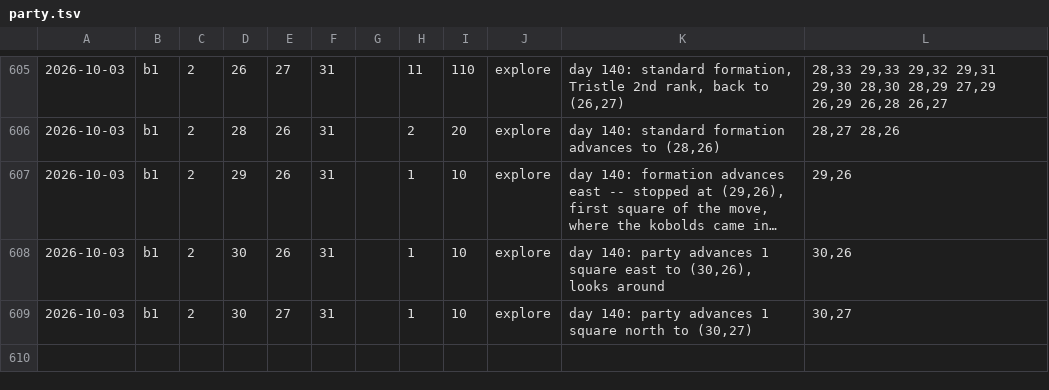
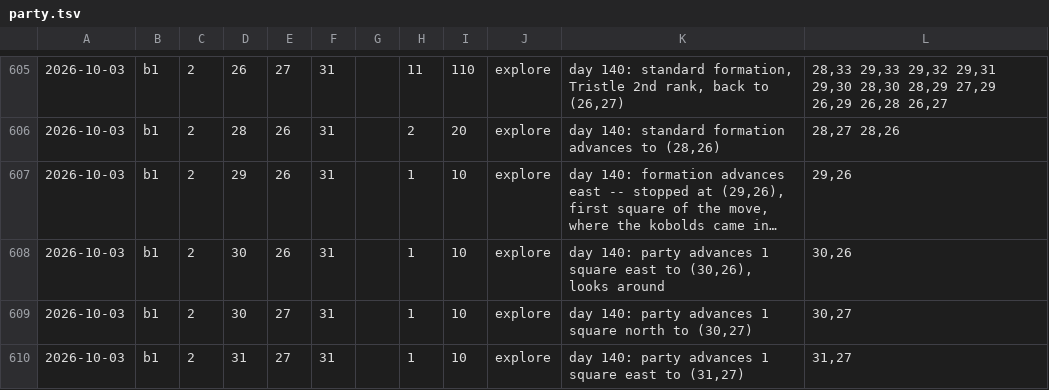
Before and after one commit to dllahr/claude_playing_advanced_dungeons_and_dragons_1st_edition, a TSV file: campaign/party.tsv, drawn as a sheet; only a part is shown, gaps mark what is left out; long unchanged cells end in …; the diff names each change by its address in the sheet, - before the commit and + after, or states it on an @@ line.

```diff
--- a/campaign/party.tsv
+++ b/campaign/party.tsv
+row 610: 2026-10-03 | b1 | 2 | 31 | 27 | 31 |  | 1 | 10 | explore | day 140: party advances 1 square east to (31,27) | 31,27
```
Also changed, not shown: campaign/clock.tsv, 1 other file.
